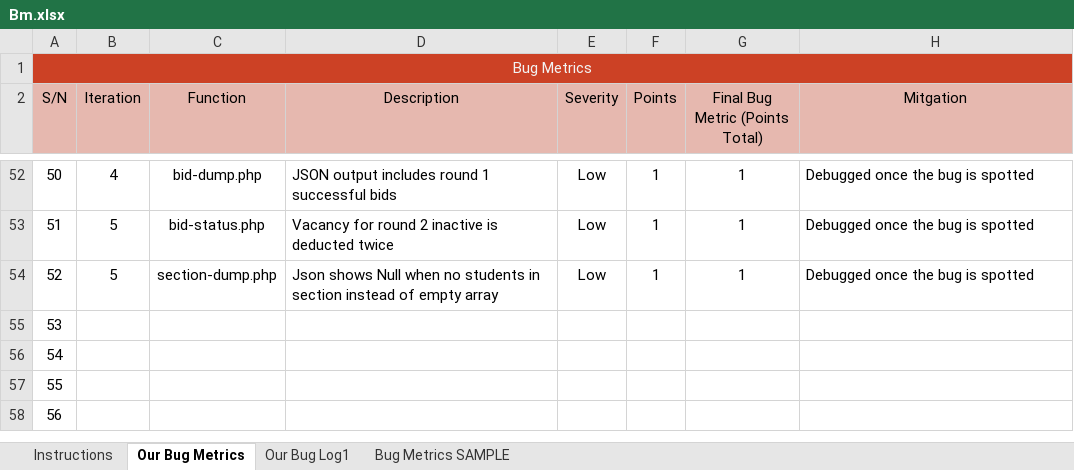
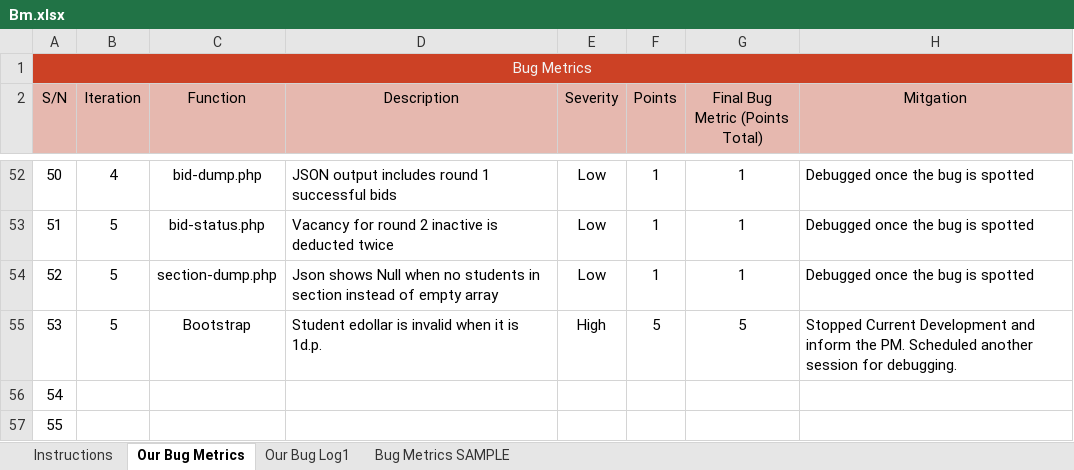
Before and after one commit to one-ice/IS212-Software-Project-Management, an Excel workbook: metrics/Bm.xlsx, sheet Our Bug Metrics, drawn as a sheet; only a part is shown, gaps mark what is left out; the shorter side is filled out with more unchanged rows; values as stored, in another font and other column widths than the file's, no borders; conditional formats not drawn; the diff names each change by its address in the sheet, - before the commit and + after, or states it on an @@ line.

Commit message:
Updated BM to reflect bug in bootstrap
Updated BM to reflect bug in bootstrap

```diff
--- a/metrics/Bm.xlsx (sheet Our Bug Metrics)
+++ b/metrics/Bm.xlsx (sheet Our Bug Metrics)
-B55 (Iteration): (empty)
+B55 (Iteration): 5
-C55 (Function): (empty)
+C55 (Function): Bootstrap
-D55 (Description): (empty)
+D55 (Description): Student edollar is invalid when it is 1d.p.
-E55 (Severity): (empty)
+E55 (Severity): High
-F55 (Points): (empty)
+F55 (Points): 5
-G55 (Final Bug Metric (Points Total)): (empty)
+G55 (Final Bug Metric (Points Total)): 5
-H55 (Mitgation): (empty)
+H55 (Mitgation): Stopped Current Development and inform the PM. Scheduled another session for debugging.
```
Also changed, not shown: sheet Our Bug Log1.
